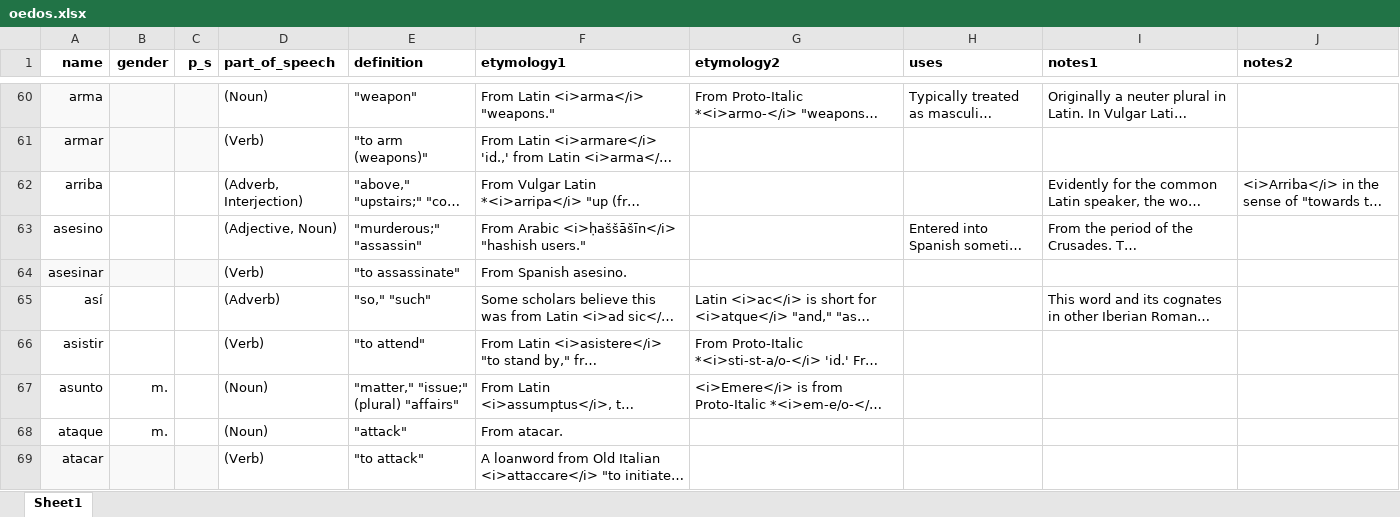
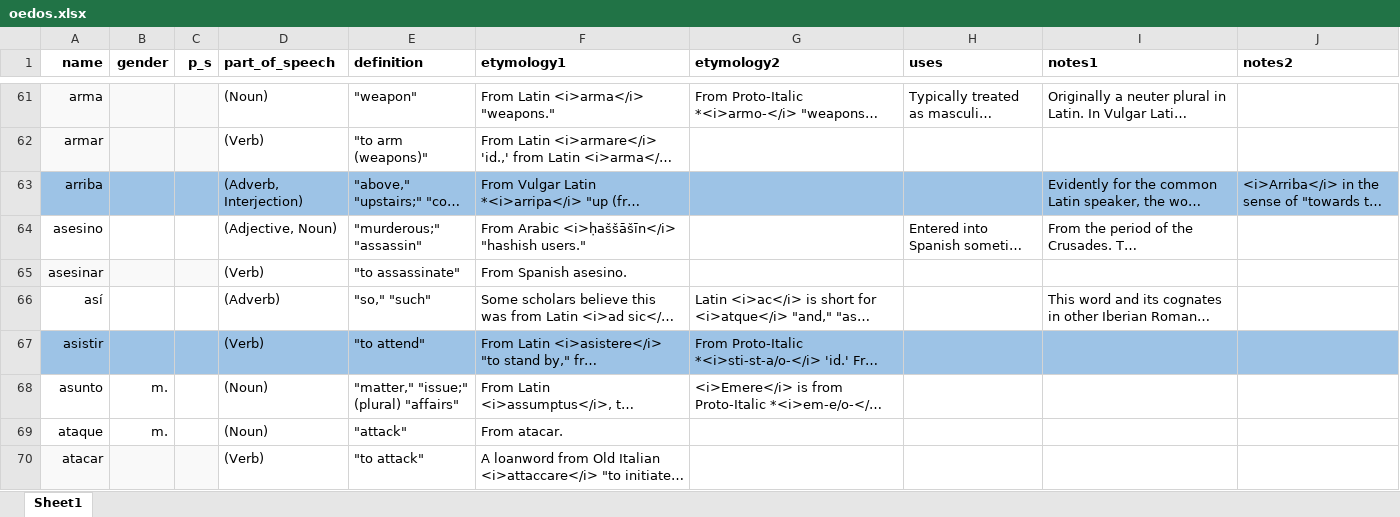
Before and after one commit to emplumb/ety, an Excel workbook: public/assets/data/oedos.xlsx, sheet Sheet1, drawn as a sheet; only a part is shown, gaps mark what is left out; long unchanged cells end in …; values as stored, in another font and other column widths than the file's, no borders; addresses are those after the commit; the diff covers the shown part only; the diff names each change by its address in the sheet, - before the commit and + after, or states it on an @@ line.

```diff
--- a/public/assets/data/oedos.xlsx (sheet Sheet1)
+++ b/public/assets/data/oedos.xlsx (sheet Sheet1)
-A63:J63 fill: none
+A63:J63 fill: #9DC3E6
-A67:J67 fill: none
+A67:J67 fill: #9DC3E6
```
Also changed, not shown: 2 added rows, 9 edited cells and cell formats elsewhere in this sheet, 1 other file.
